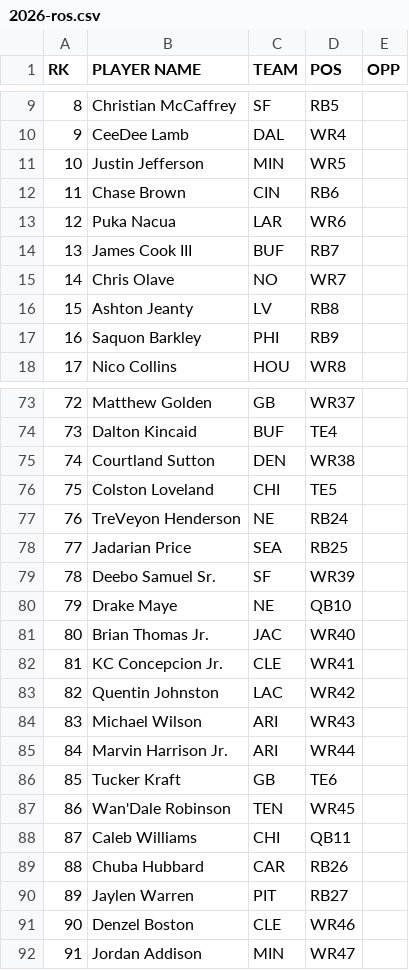
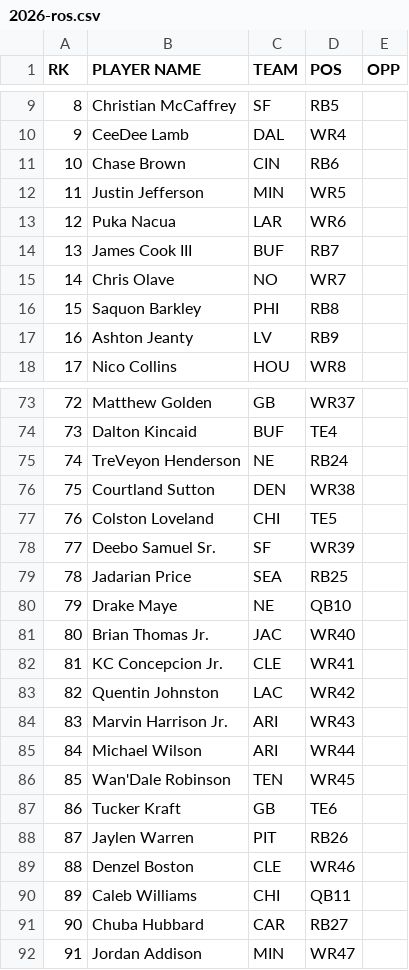
Before and after one commit to fantasykitchenff/fantasy-kitchen, a CSV file: kitchen/rankings/2026-ros.csv, drawn as a sheet; only a part is shown, gaps mark what is left out; removed rows and columns are numbered as before the commit, all else as after; the diff covers the shown part only; the diff names each change by its address in the sheet, - before the commit and + after, or states it on an @@ line.

```diff
--- a/kitchen/rankings/2026-ros.csv
+++ b/kitchen/rankings/2026-ros.csv
@@ row 12 moved to row 11: 10 @@
@@ column A (RK) renumbered between rows 12 and 242 @@
-row 16: 15 | Ashton Jeanty | LV | RB8
-D16 (POS): RB9
+D16 (POS): RB8
+row 17: 16 | Ashton Jeanty | LV | RB9
@@ row 77 moved to row 75: 74 @@
@@ row 79 moved to row 78: 77 @@
-row 84: 83 | Michael Wilson | ARI | WR43
-D84 (POS): WR44
+D84 (POS): WR43
+row 85: 84 | Michael Wilson | ARI | WR44
@@ row 87 moved to row 86: 85 @@
+row 88: 87 | Jaylen Warren | PIT | RB26
@@ row 91 moved to row 89: 88 @@
-D91 (POS): RB26
+D91 (POS): RB27
-row 90: 89 | Jaylen Warren | PIT | RB27
```
Also changed, not shown: 15 added rows, 15 removed rows, 24 moved rows and 10 edited cells elsewhere in this file, kitchen/rankings/2026-week-04.csv.
